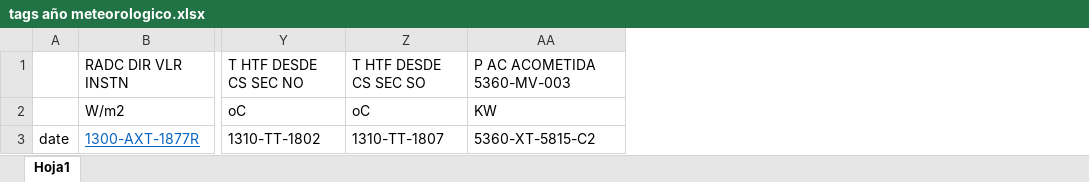
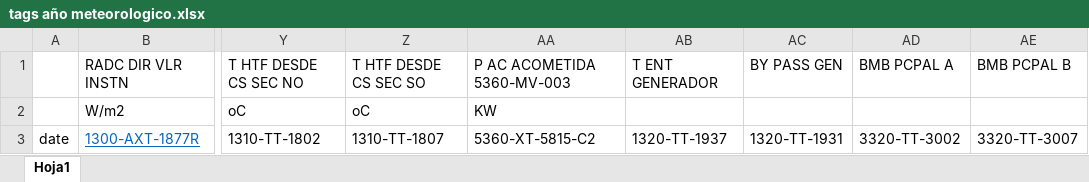
Before and after one commit to pacomunuera/csenergy-python, an Excel workbook: csenergy/data/tags año meteorologico.xlsx, sheet Hoja1, drawn as a sheet; only a part is shown, gaps mark what is left out; values as stored, in another font and other column widths than the file's, no borders; the diff names each change by its address in the sheet, - before the commit and + after, or states it on an @@ line.

```diff
--- a/csenergy/data/tags año meteorologico.xlsx (sheet Hoja1)
+++ b/csenergy/data/tags año meteorologico.xlsx (sheet Hoja1)
+column AB, rows 1-3: T ENT GENERADOR |  | 1320-TT-1937
+column AC, rows 1-3: BY PASS GEN |  | 1320-TT-1931
+column AD, rows 1-3: BMB PCPAL A |  | 3320-TT-3002
+column AE, rows 1-3: BMB PCPAL B |  | 3320-TT-3007
```
Also changed, not shown: 9 other files.
